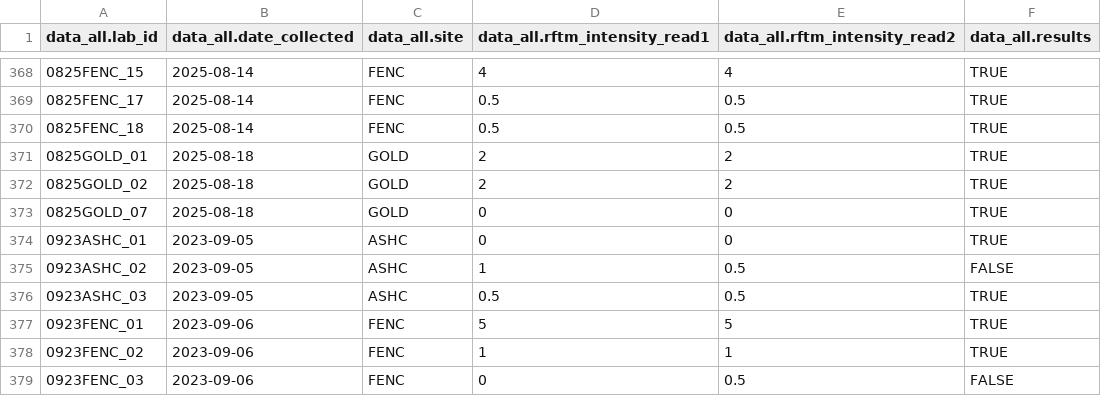
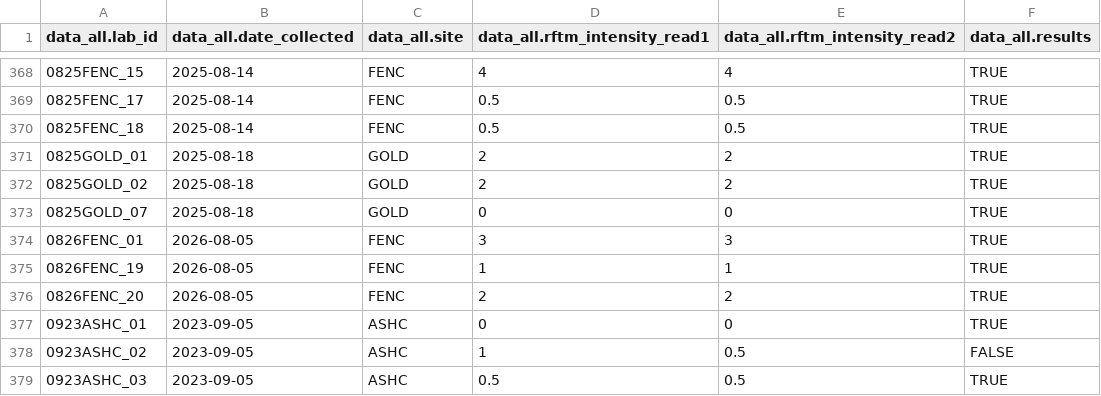
Before and after one commit to NEFSC/EAD-ASEB_EPA_LISS_Disease_Surveillance, a CSV file: Lab_Data_RFTM/output/Accuracy_RFTM_intensity_data.csv, drawn as a sheet; only a part is shown, gaps mark what is left out; the shorter side is filled out with more unchanged rows.

```diff
--- a/Lab_Data_RFTM/output/Accuracy_RFTM_intensity_data.csv
+++ b/Lab_Data_RFTM/output/Accuracy_RFTM_intensity_data.csv
@@ -373,2 +373,5 @@
 "0825GOLD_07",2025-08-18,"GOLD",0,0,"TRUE"
+"0826FENC_01",2026-08-05,"FENC",3,3,"TRUE"
+"0826FENC_19",2026-08-05,"FENC",1,1,"TRUE"
+"0826FENC_20",2026-08-05,"FENC",2,2,"TRUE"
 "0923ASHC_01",2023-09-05,"ASHC",0,0,"TRUE"
```
Also changed, not shown: Lab_Data_RFTM/output/Completeness_RFTM_intensity_data.csv, Master_files/RFTM_all_data.csv, 3 other files.
